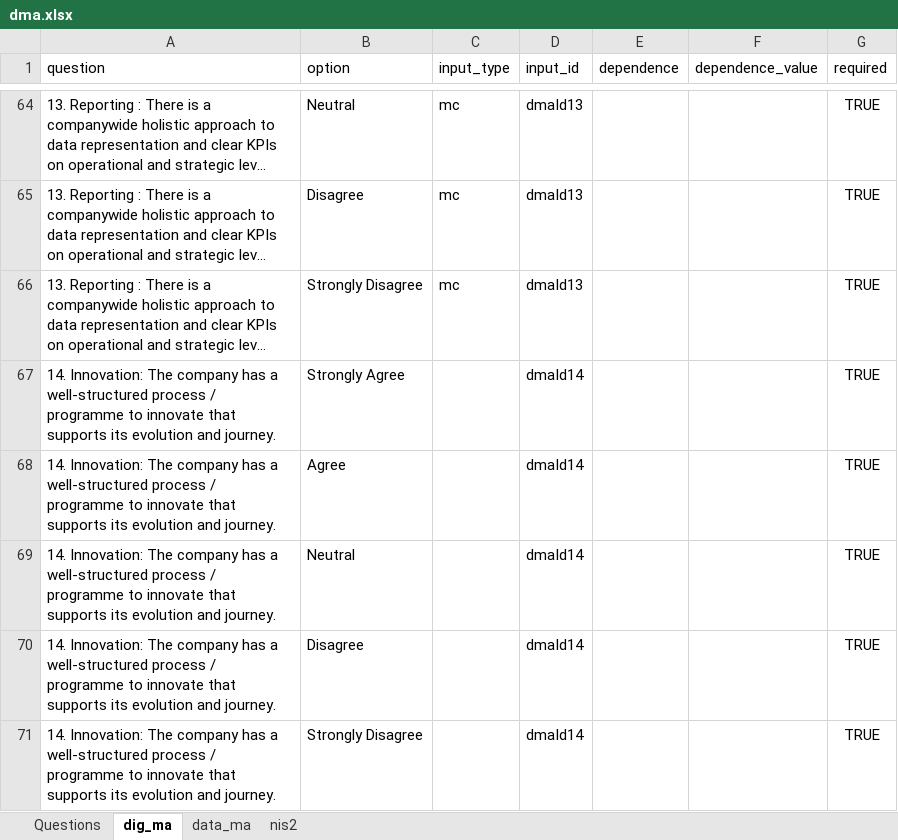
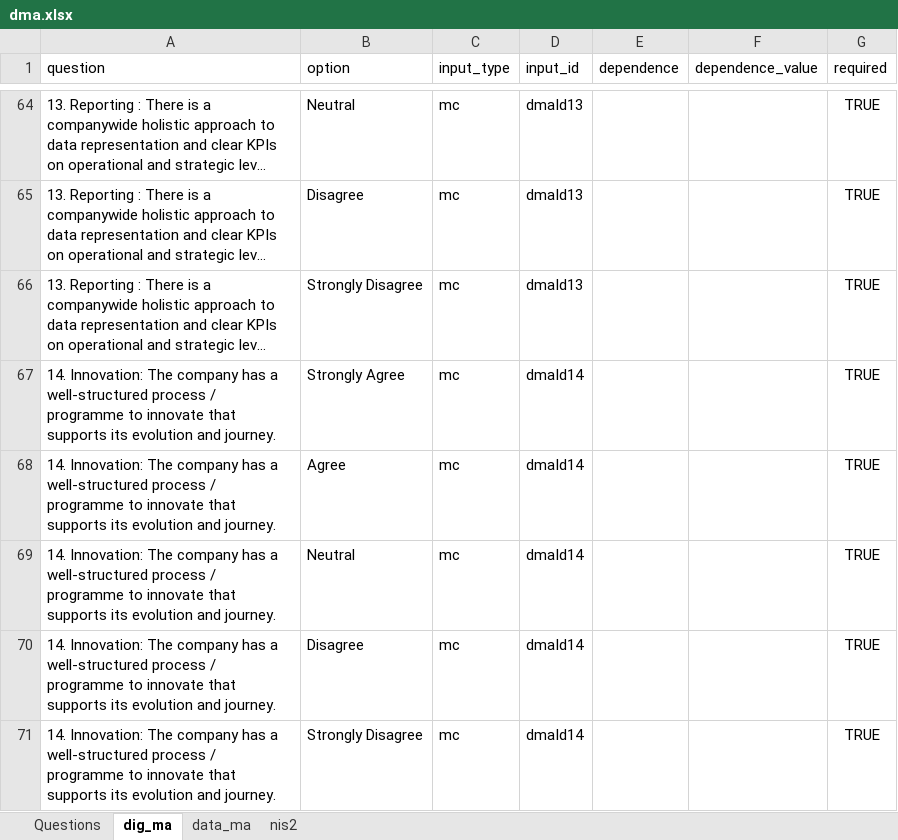
Before and after one commit to dimitdimm/WLD-P1, an Excel workbook: dma.xlsx, sheet dig_ma, drawn as a sheet; only a part is shown, gaps mark what is left out; long unchanged cells end in …; values as stored, in another font and other column widths than the file's, no borders; the diff names each change by its address in the sheet, - before the commit and + after, or states it on an @@ line.

```diff
--- a/dma.xlsx (sheet dig_ma)
+++ b/dma.xlsx (sheet dig_ma)
-C67:C71 (input_type): (empty)
+C67:C71 (input_type): mc
```
Also changed, not shown: sheet nis2, sheet data_ma, 1 other file.
